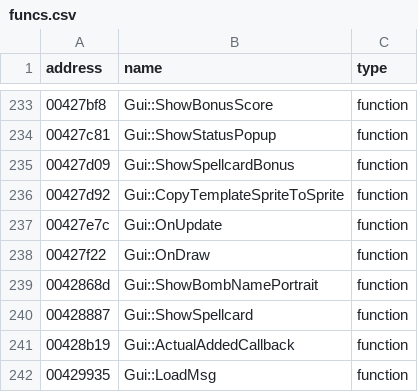
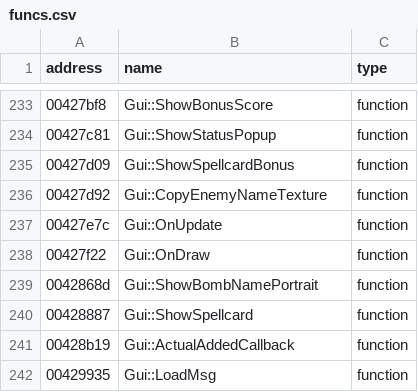
Before and after one commit to Crystal1612/th07_vita, a CSV file: resources/csv/funcs.csv, drawn as a sheet; only a part is shown, gaps mark what is left out.

Commit message:
rename Gui::CopyTemplateSpriteToSprite to Gui::CopyEnemyNameTexture
from cross referencing with th08

```diff
--- a/resources/csv/funcs.csv
+++ b/resources/csv/funcs.csv
@@ -235,3 +235,3 @@ address|name|type
 00427d09|Gui::ShowSpellcardBonus|function
-00427d92|Gui::CopyTemplateSpriteToSprite|function
+00427d92|Gui::CopyEnemyNameTexture|function
 00427e7c|Gui::OnUpdate|function
```
Also changed, not shown: 2 other files.
